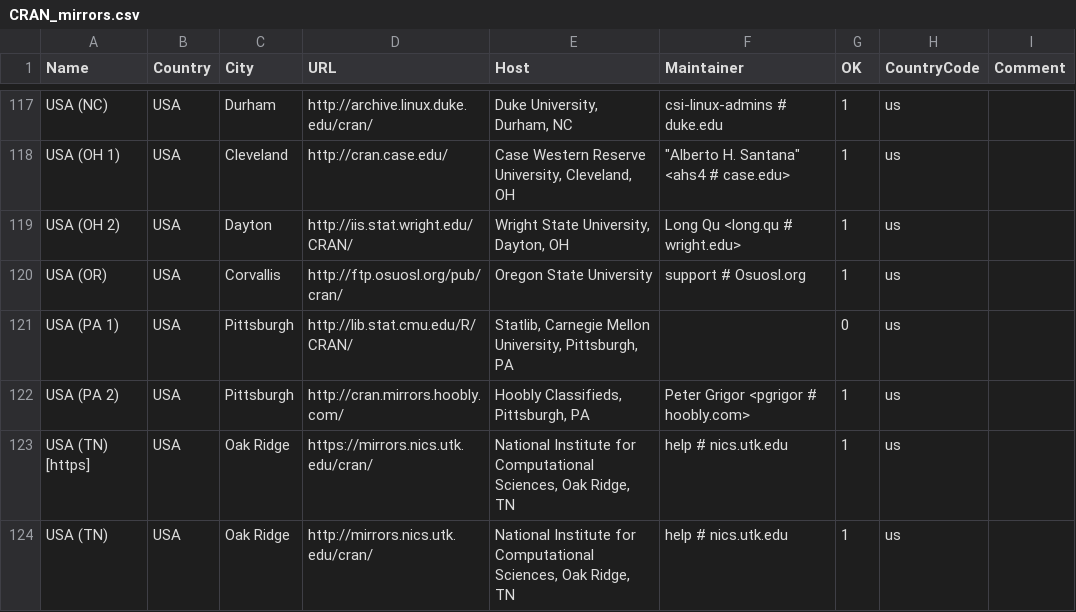
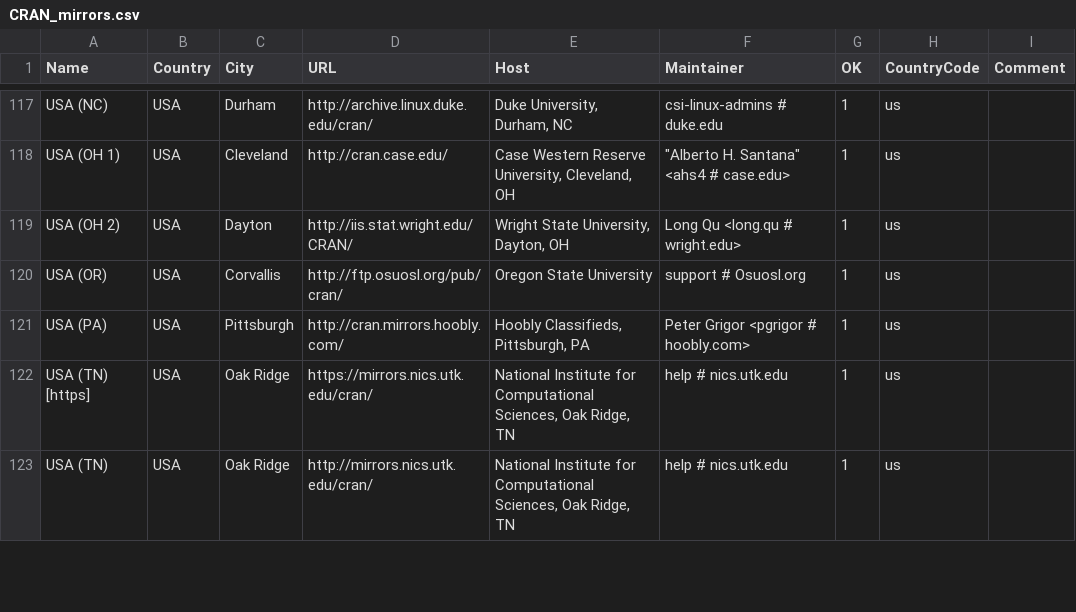
Before and after one commit to wch/r-source, a CSV file: doc/CRAN_mirrors.csv, drawn as a sheet; only a part is shown, gaps mark what is left out; removed rows and columns are numbered as before the commit, all else as after; the diff names each change by its address in the sheet, - before the commit and + after, or states it on an @@ line.

Commit message:
Updated.
git-svn-id: https://svn.r-project.org/R/trunk@69776 00db46b3-68df-0310-9c12-caf00c1e9a41

```diff
--- a/doc/CRAN_mirrors.csv
+++ b/doc/CRAN_mirrors.csv
-row 121: USA (PA 1) | USA | Pittsburgh | http://lib.stat.cmu.edu/R/CRAN/ | Statlib, Carnegie Mellon University, Pittsburgh, PA |  | 0 | us
-A121 (Name): USA (PA 2)
+A121 (Name): USA (PA)
```
